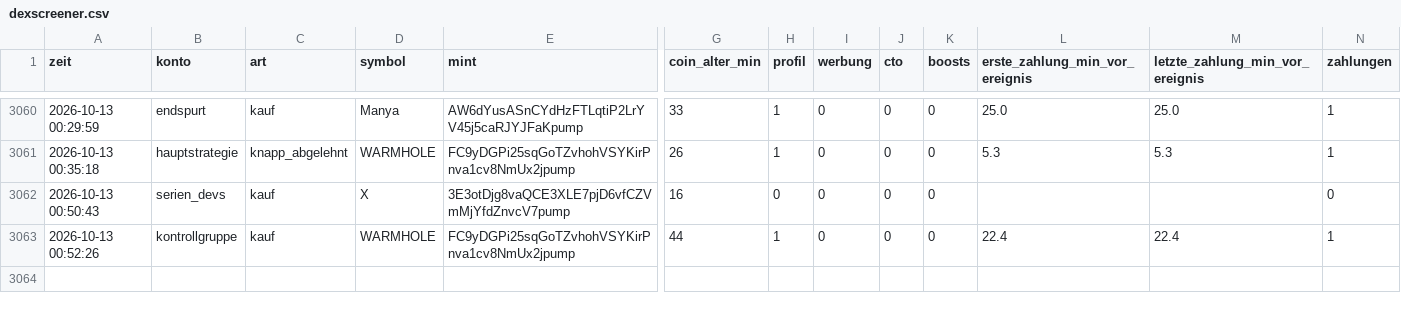
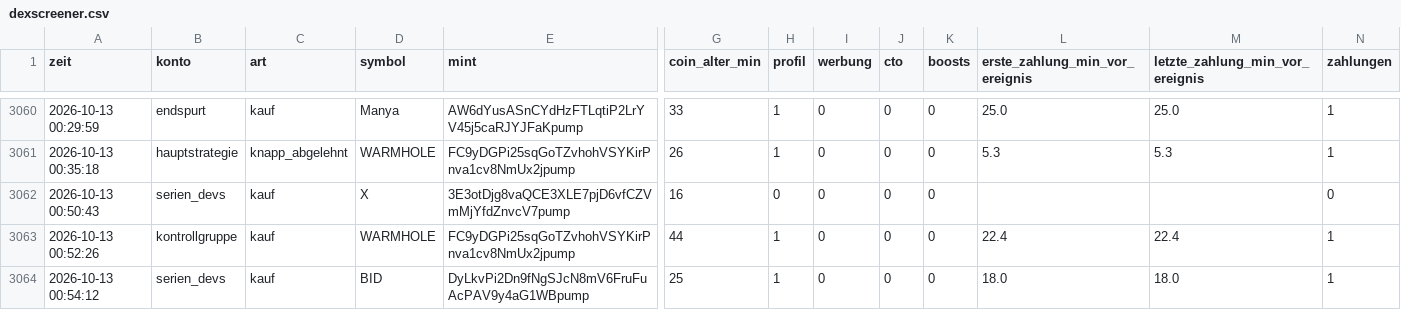
Before and after one commit to Jubosaurus/solana-meme-paperbot, a CSV file: dexscreener.csv, drawn as a sheet; only a part is shown, gaps mark what is left out; rows hold the shown columns only; the diff names each change by its address in the sheet, - before the commit and + after, or states it on an @@ line.

```diff
--- a/dexscreener.csv
+++ b/dexscreener.csv
+row 3064: 2026-10-13 00:54:12 | serien_devs | kauf | BID | DyLkvPi2Dn9fNgSJcN8mV6FruFuAcPAV9y4aG1WBpump | 25 | 1 | 0 | 0 | 0 | 18.0 | 18.0 | 1
```
Also changed, not shown: abgelehnt/2026-10-13.csv, experimente/serien_devs/journal.csv, 17 other files.
